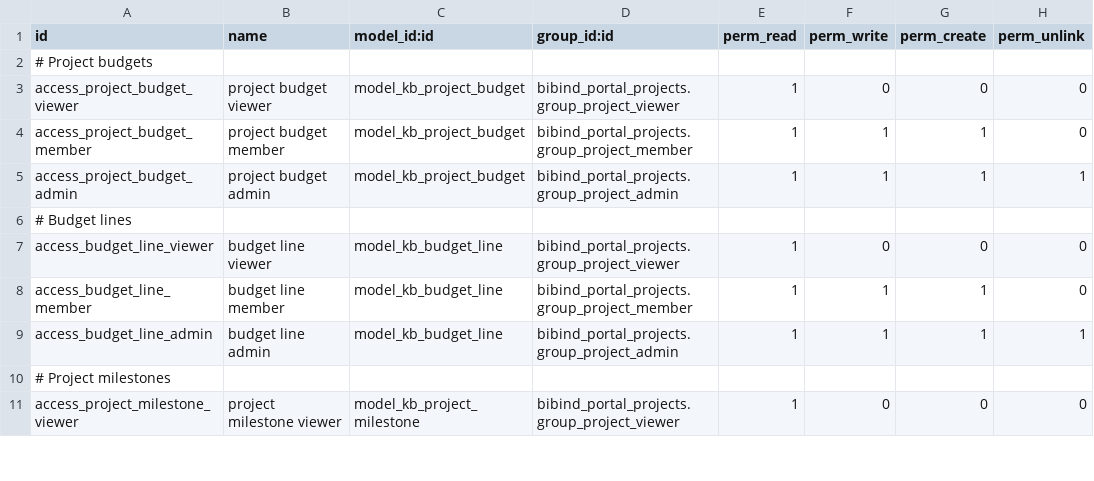
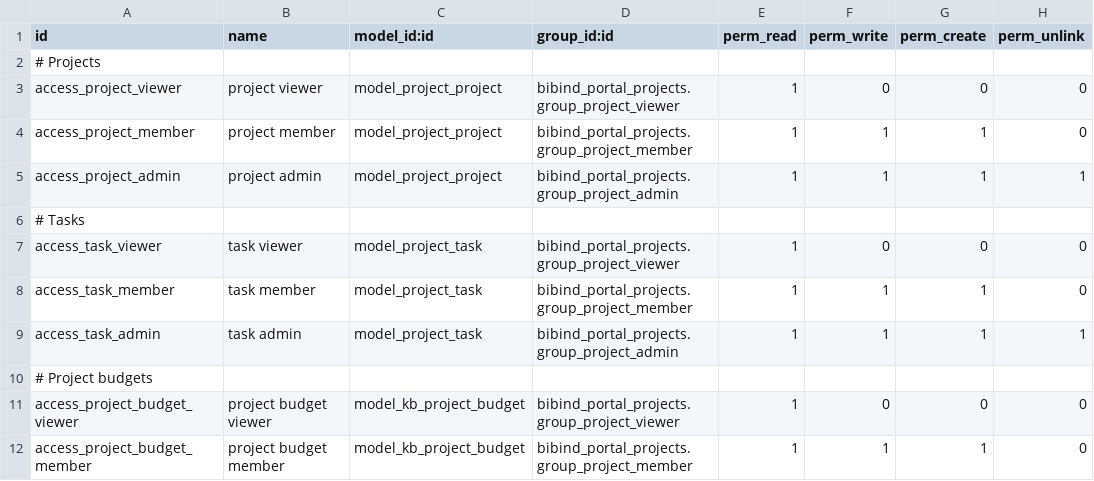
Before and after one commit to bibind/BibindApi, a CSV file: partenaires/bibind_portal_projects/security/ir.model.access.csv, drawn as a sheet; only a part is shown; the shorter side is filled out with more unchanged rows.

Commit message:
Refactor project access rules

```diff
--- a/partenaires/bibind_portal_projects/security/ir.model.access.csv
+++ b/partenaires/bibind_portal_projects/security/ir.model.access.csv
@@ -1,2 +1,10 @@
 id,name,model_id:id,group_id:id,perm_read,perm_write,perm_create,perm_unlink
+# Projects
+access_project_viewer,project viewer,model_project_project,bibind_portal_projects.group_project_viewer,1,0,0,0
+access_project_member,project member,model_project_project,bibind_portal_projects.group_project_member,1,1,1,0
+access_project_admin,project admin,model_project_project,bibind_portal_projects.group_project_admin,1,1,1,1
+# Tasks
+access_task_viewer,task viewer,model_project_task,bibind_portal_projects.group_project_viewer,1,0,0,0
+access_task_member,task member,model_project_task,bibind_portal_projects.group_project_member,1,1,1,0
+access_task_admin,task admin,model_project_task,bibind_portal_projects.group_project_admin,1,1,1,1
 # Project budgets
```
Also changed, not shown: 1 other file.
